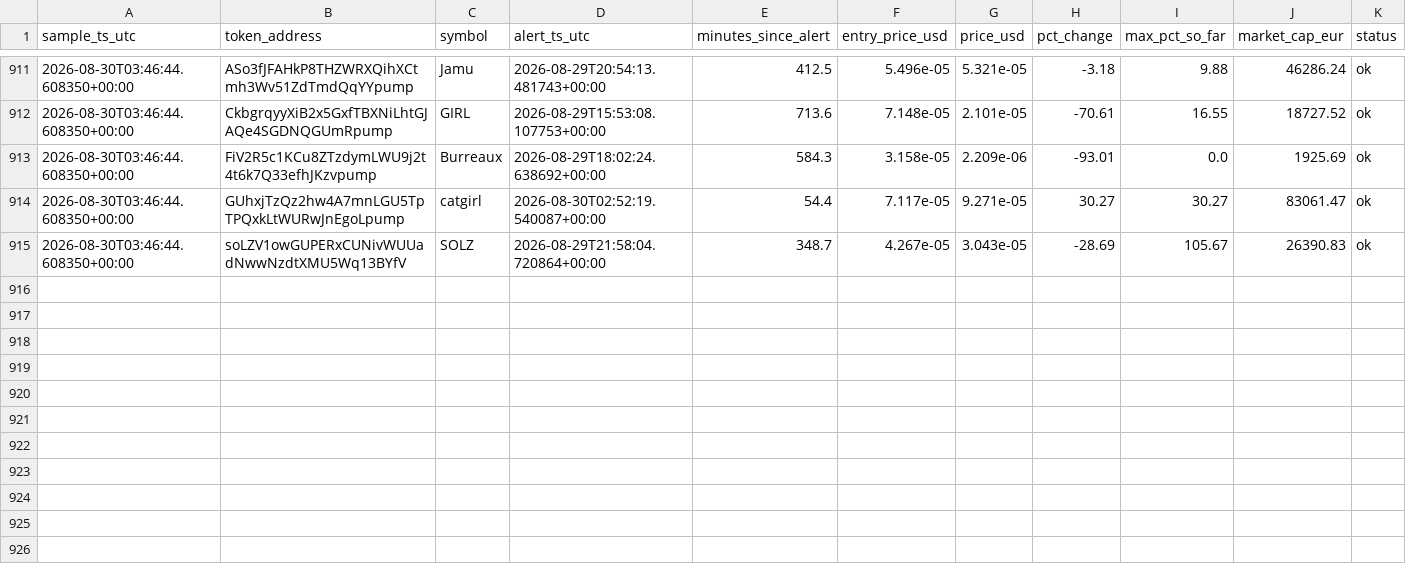
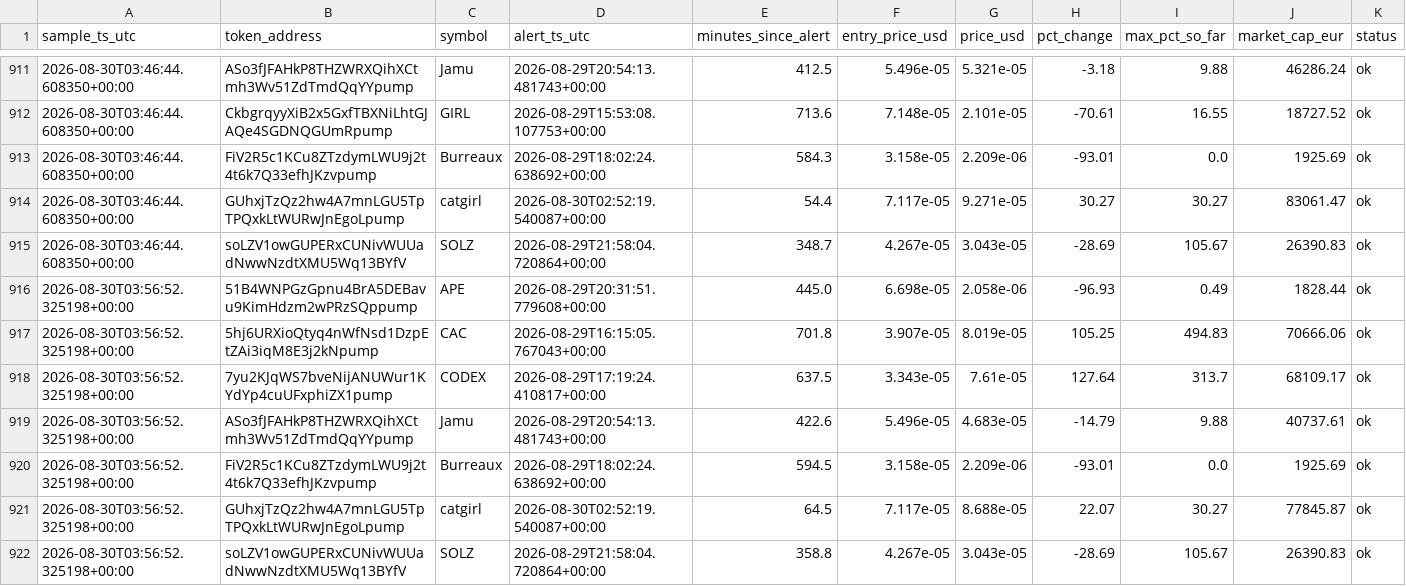
Before and after one commit to bromenie2026-commits/Cointracker, a CSV file: logs/watchlist.csv, drawn as a sheet; only a part is shown, gaps mark what is left out; the diff names each change by its address in the sheet, - before the commit and + after, or states it on an @@ line.

```diff
--- a/logs/watchlist.csv
+++ b/logs/watchlist.csv
+row 916: 2026-08-30T03:56:52.325198+00:00 | 51B4WNPGzGpnu4BrA5DEBavu9KimHdzm2wPRzSQppump | APE | 2026-08-29T20:31:51.779608+00:00 | 445.0 | 6.698e-05 | 2.058e-06 | -96.93 | 0.49 | 1828.44 | ok
+row 917: 2026-08-30T03:56:52.325198+00:00 | 5hj6URXioQtyq4nWfNsd1DzpEtZAi3iqM8E3j2kNpump | CAC | 2026-08-29T16:15:05.767043+00:00 | 701.8 | 3.907e-05 | 8.019e-05 | 105.25 | 494.83 | 70666.06 | ok
+row 918: 2026-08-30T03:56:52.325198+00:00 | 7yu2KJqWS7bveNijANUWur1KYdYp4cuUFxphiZX1pump | CODEX | 2026-08-29T17:19:24.410817+00:00 | 637.5 | 3.343e-05 | 7.61e-05 | 127.64 | 313.7 | 68109.17 | ok
+row 919: 2026-08-30T03:56:52.325198+00:00 | ASo3fJFAHkP8THZWRXQihXCtmh3Wv51ZdTmdQqYYpump | Jamu | 2026-08-29T20:54:13.481743+00:00 | 422.6 | 5.496e-05 | 4.683e-05 | -14.79 | 9.88 | 40737.61 | ok
+row 920: 2026-08-30T03:56:52.325198+00:00 | FiV2R5c1KCu8ZTzdymLWU9j2t4t6k7Q33efhJKzvpump | Burreaux | 2026-08-29T18:02:24.638692+00:00 | 594.5 | 3.158e-05 | 2.209e-06 | -93.01 | 0.0 | 1925.69 | ok
+row 921: 2026-08-30T03:56:52.325198+00:00 | GUhxjTzQz2hw4A7mnLGU5TpTPQxkLtWURwJnEgoLpump | catgirl | 2026-08-30T02:52:19.540087+00:00 | 64.5 | 7.117e-05 | 8.688e-05 | 22.07 | 30.27 | 77845.87 | ok
+row 922: 2026-08-30T03:56:52.325198+00:00 | soLZV1owGUPERxCUNivWUUadNwwNzdtXMU5Wq13BYfV | SOLZ | 2026-08-29T21:58:04.720864+00:00 | 358.8 | 4.267e-05 | 3.043e-05 | -28.69 | 105.67 | 26390.83 | ok
```
Also changed, not shown: 1 other file.
